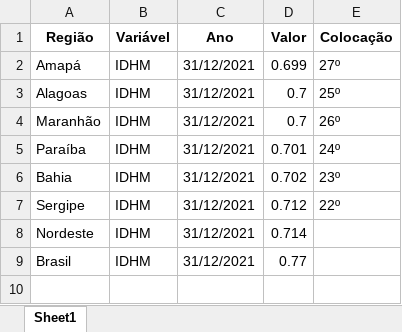
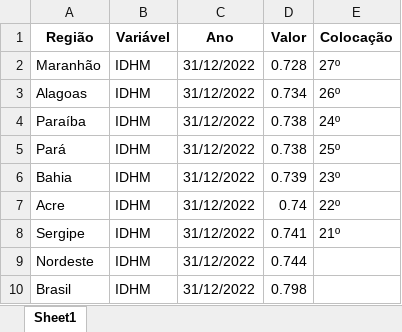
Before and after one commit to anuariosocieconomico/T25, an Excel workbook: Data/g20.1a.xlsx, sheet Sheet1, drawn as a sheet; values as stored, in another font and other column widths than the file's, no borders; removed rows and columns are numbered as before the commit, all else as after; the diff names each change by its address in the sheet, - before the commit and + after, or states it on an @@ line.

```diff
--- a/Data/g20.1a.xlsx (sheet Sheet1)
+++ b/Data/g20.1a.xlsx (sheet Sheet1)
-A2 (Região): Amapá
+A2 (Região): Maranhão
-C2:C3 (Ano): 31/12/2021
+C2:C3 (Ano): 31/12/2022
-D2 (Valor): 0.699
+D2 (Valor): 0.728
-D3 (Valor): 0.7
+D3 (Valor): 0.734
-E3 (Colocação): 25º
+E3 (Colocação): 26º
-row 4: Maranhão | IDHM | 31/12/2021 | 0.7 | 26º
-C4 (Ano): 31/12/2021
+C4 (Ano): 31/12/2022
-D4 (Valor): 0.701
+D4 (Valor): 0.738
+row 5: Pará | IDHM | 31/12/2022 | 0.738 | 25º
-C6 (Ano): 31/12/2021
+C6 (Ano): 31/12/2022
-D6 (Valor): 0.702
+D6 (Valor): 0.739
+row 7: Acre | IDHM | 31/12/2022 | 0.74 | 22º
-C8:C10 (Ano): 31/12/2021
+C8:C10 (Ano): 31/12/2022
-D8 (Valor): 0.712
+D8 (Valor): 0.741
-E8 (Colocação): 22º
+E8 (Colocação): 21º
-D9 (Valor): 0.714
+D9 (Valor): 0.744
-D10 (Valor): 0.77
+D10 (Valor): 0.798
```
Also changed, not shown: Data/g20.1b.xlsx, Data/g20.2.xlsx, 3 other files.
